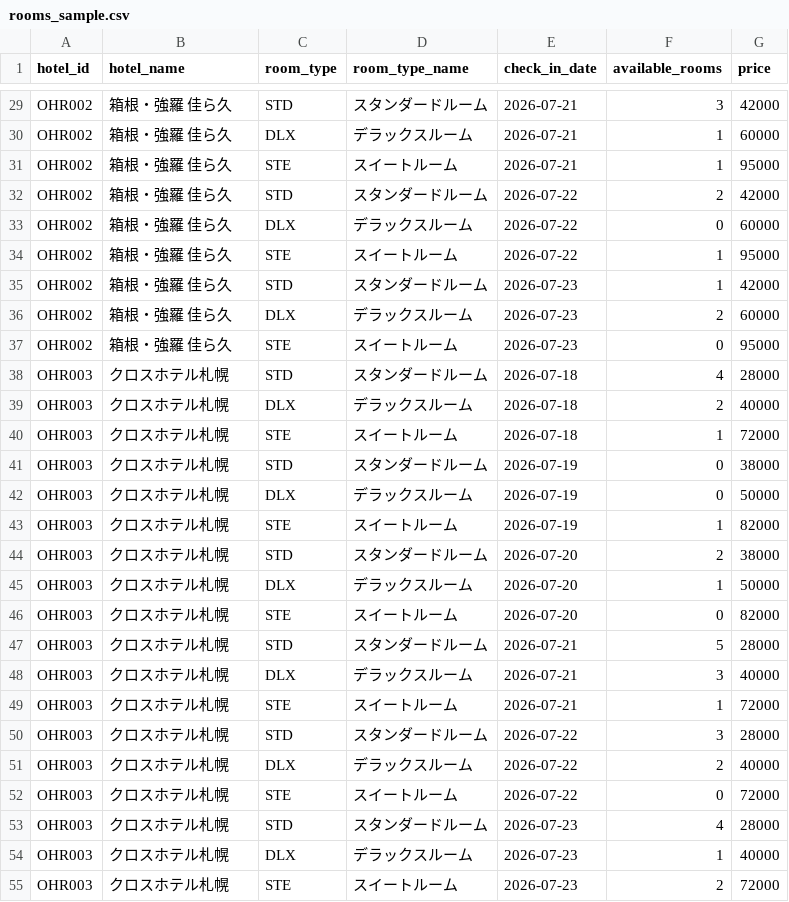
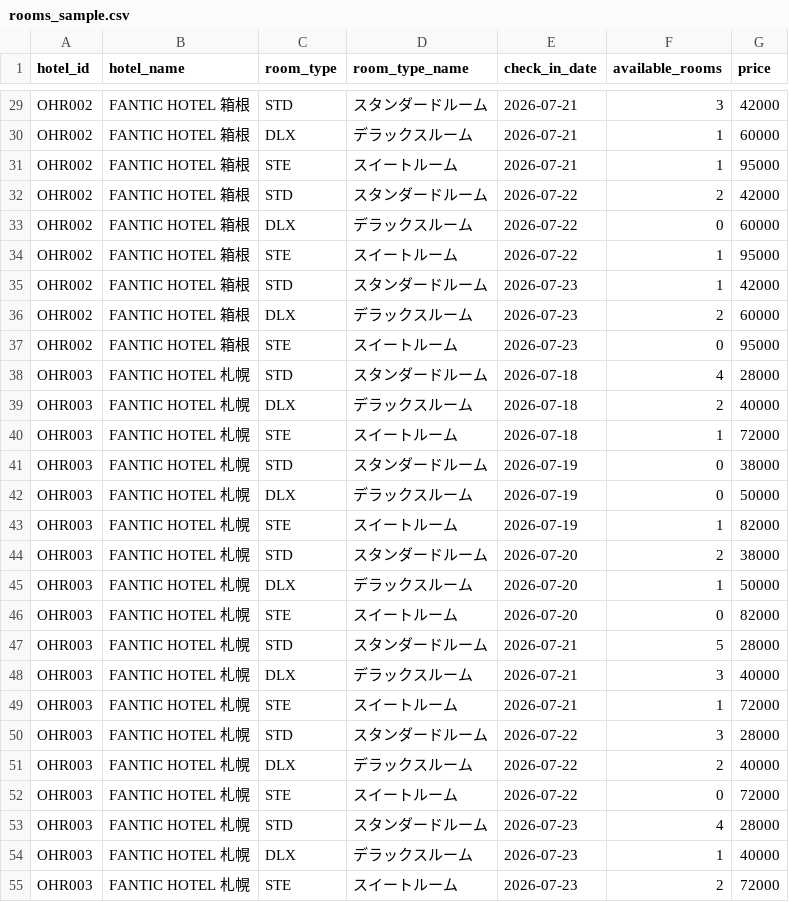
Before and after one commit to arimakids/ohr-line-notify, a CSV file: data/rooms_sample.csv, drawn as a sheet; only a part is shown, gaps mark what is left out; the diff covers the shown part only; the diff names each change by its address in the sheet, - before the commit and + after, or states it on an @@ line.

Commit message:
ブランド名をFANTIC HOTELSに変更

```diff
--- a/data/rooms_sample.csv
+++ b/data/rooms_sample.csv
-B29:B37 (hotel_name): 箱根・強羅 佳ら久
+B29:B37 (hotel_name): FANTIC HOTEL 箱根
-B38:B55 (hotel_name): クロスホテル札幌
+B38:B55 (hotel_name): FANTIC HOTEL 札幌
```
Also changed, not shown: 45 edited cells elsewhere in this file, 4 other files.
